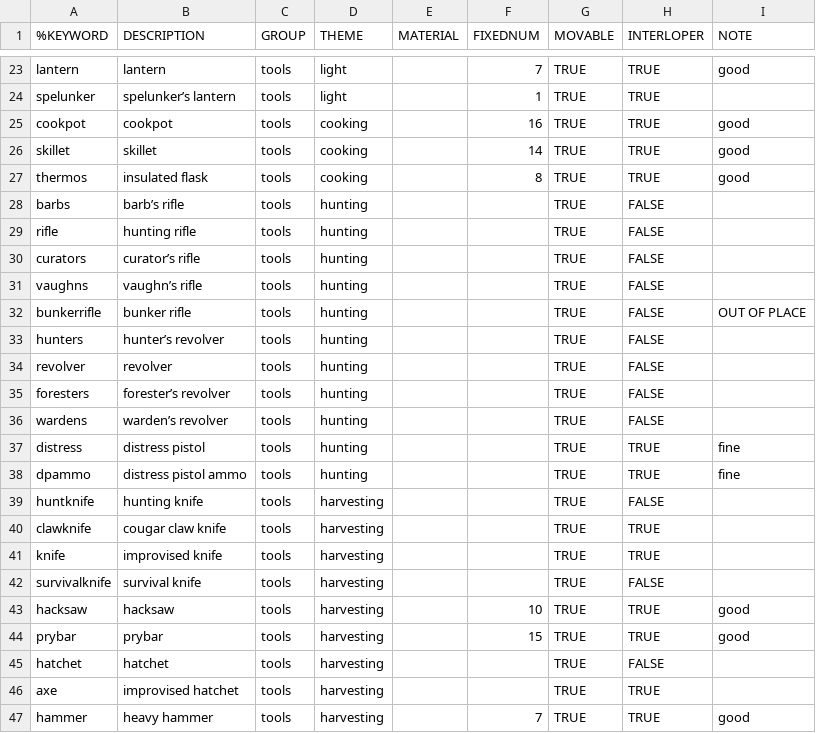
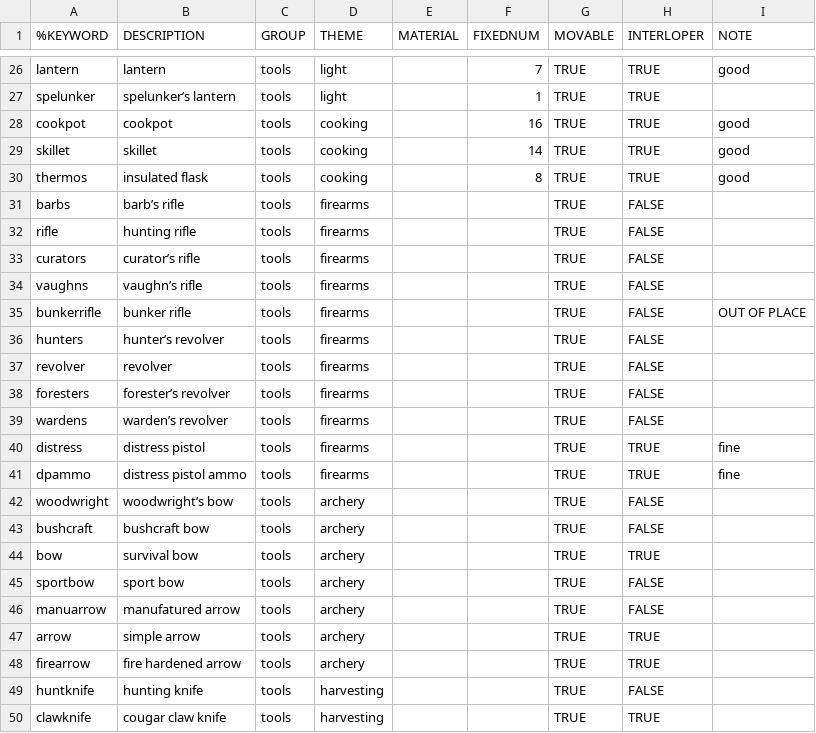
Before and after one commit to intervexual/TLDBaseViz, a CSV file: legend.csv, drawn as a sheet; only a part is shown, gaps mark what is left out; the shorter side is filled out with more unchanged rows; the diff covers the shown part only.

Commit message:
Adding support for stacks of items with number in upper right corner. Such as for arrows or pieces of coal.

```diff
--- a/legend.csv
+++ b/legend.csv
@@ -27,13 +30,20 @@ skillet	skillet	tools	cooking		14	TRUE	TRUE	good
 thermos	insulated flask	tools	cooking		8	TRUE	TRUE	good
-barbs	barb’s rifle	tools	hunting			TRUE	FALSE	
-rifle	hunting rifle	tools	hunting			TRUE	FALSE	
-curators	curator’s rifle	tools	hunting			TRUE	FALSE	
-vaughns	vaughn’s rifle	tools	hunting			TRUE	FALSE	
-bunkerrifle	bunker rifle	tools	hunting			TRUE	FALSE	OUT OF PLACE
-hunters	hunter’s revolver	tools	hunting			TRUE	FALSE	
-revolver	revolver	tools	hunting			TRUE	FALSE	
-foresters	forester’s revolver	tools	hunting			TRUE	FALSE	
-wardens	warden’s revolver	tools	hunting			TRUE	FALSE	
-distress	distress pistol	tools	hunting			TRUE	TRUE	fine
-dpammo	distress pistol ammo	tools	hunting			TRUE	TRUE	fine
+barbs	barb’s rifle	tools	firearms			TRUE	FALSE	
+rifle	hunting rifle	tools	firearms			TRUE	FALSE	
+curators	curator’s rifle	tools	firearms			TRUE	FALSE	
+vaughns	vaughn’s rifle	tools	firearms			TRUE	FALSE	
+bunkerrifle	bunker rifle	tools	firearms			TRUE	FALSE	OUT OF PLACE
+hunters	hunter’s revolver	tools	firearms			TRUE	FALSE	
+revolver	revolver	tools	firearms			TRUE	FALSE	
+foresters	forester’s revolver	tools	firearms			TRUE	FALSE	
+wardens	warden’s revolver	tools	firearms			TRUE	FALSE	
+distress	distress pistol	tools	firearms			TRUE	TRUE	fine
+dpammo	distress pistol ammo	tools	firearms			TRUE	TRUE	fine
+woodwright	woodwright’s bow	tools	archery			TRUE	FALSE	
+bushcraft	bushcraft bow	tools	archery			TRUE	FALSE	
+bow	survival bow	tools	archery			TRUE	TRUE	
+sportbow	sport bow	tools	archery			TRUE	FALSE	
+manuarrow	manufatured arrow	tools	archery			TRUE	FALSE	
+arrow	simple arrow	tools	archery			TRUE	TRUE	
+firearrow	fire hardened arrow	tools	archery			TRUE	TRUE	
 huntknife	hunting knife	tools	harvesting			TRUE	FALSE	
```
Also changed, not shown: 14 added rows and 1 edited cell elsewhere in this file, 35 other files.
